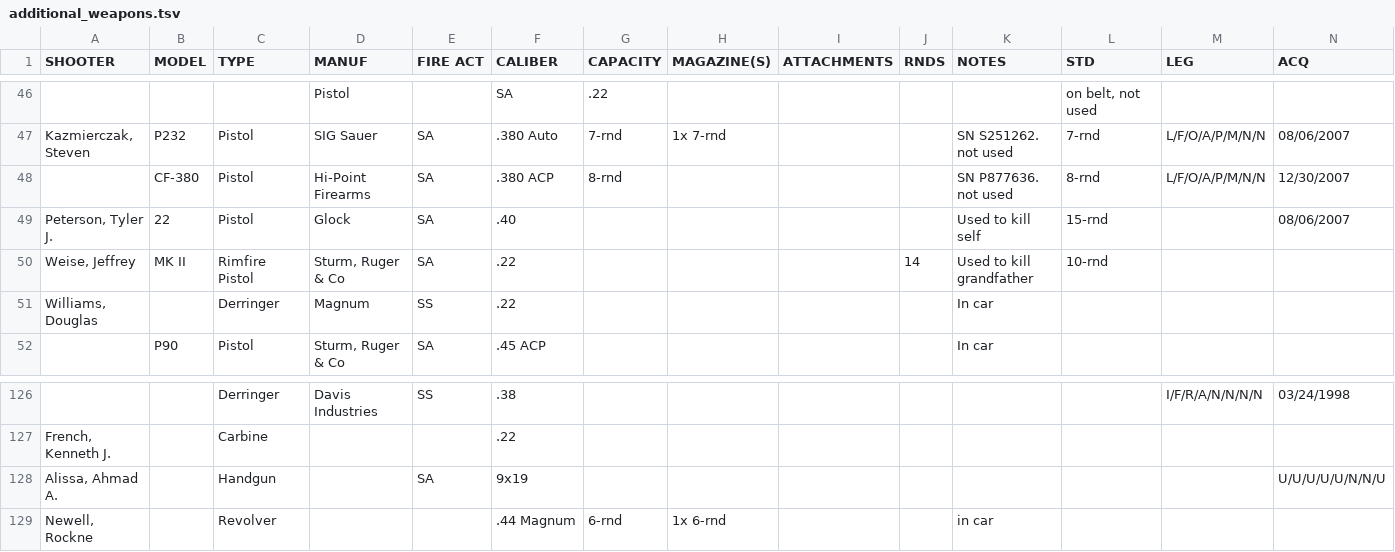
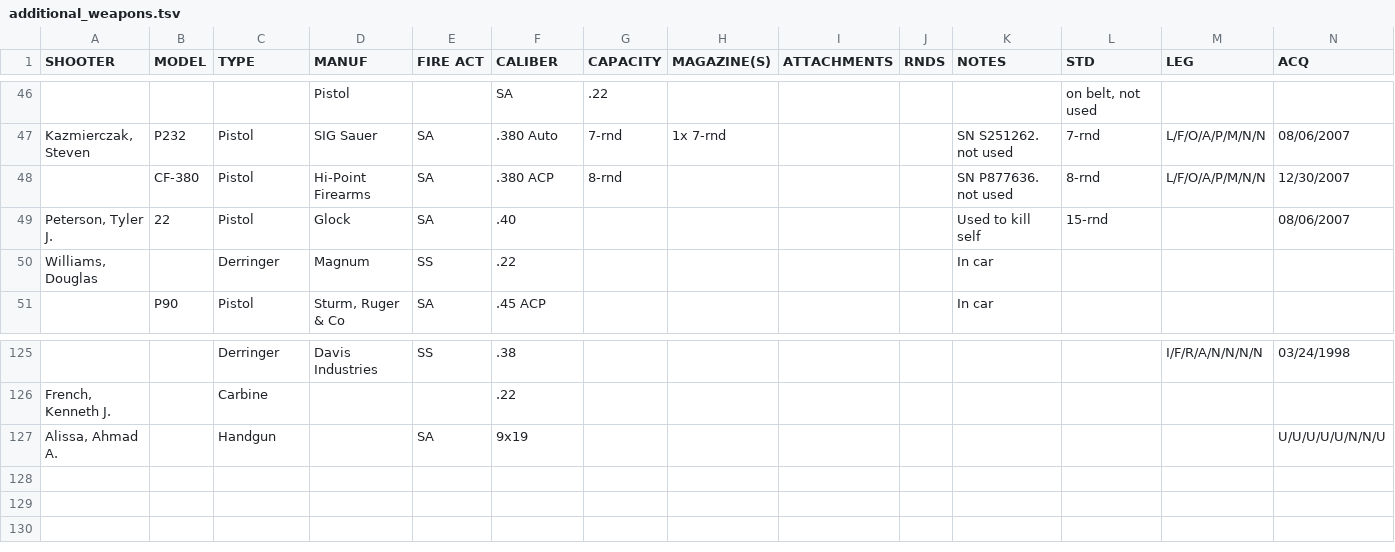
Before and after one commit to D-V-Patterson/PyMSDb, a TSV file: pymsdb/data/additional_weapons.tsv, drawn as a sheet; only a part is shown, gaps mark what is left out; rows hold the shown columns only; the diff names each change by its address in the sheet, - before the commit and + after, or states it on an @@ line.

```diff
--- a/pymsdb/data/additional_weapons.tsv
+++ b/pymsdb/data/additional_weapons.tsv
-row 50: Weise, Jeffrey | MK II | Rimfire Pistol | Sturm, Ruger & Co | SA | .22 |  |  |  | 14 | Used to kill grandfather | 10-rnd
-row 129: Newell, Rockne |  | Revolver |  |  | .44 Magnum | 6-rnd | 1x 6-rnd |  |  | in car
```
Also changed, not shown: pymsdb/data/caliber.tsv, pymsdb/data/firearm_specs.tsv, 1 other file.
